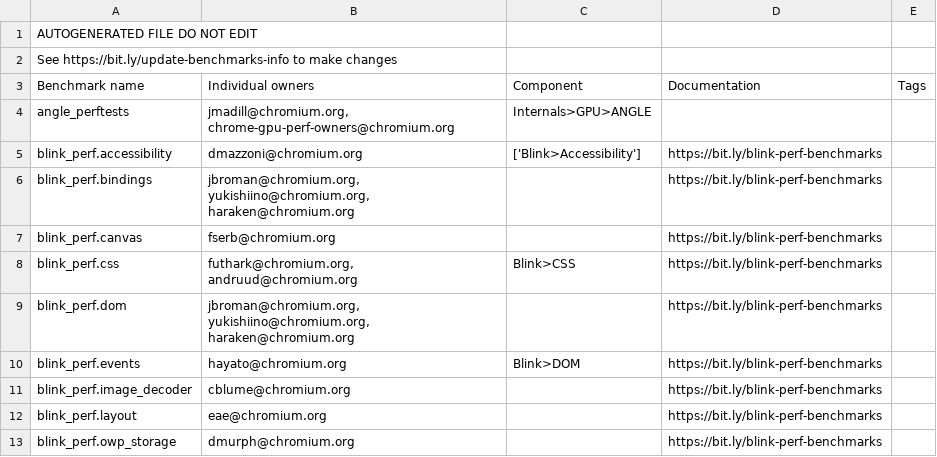
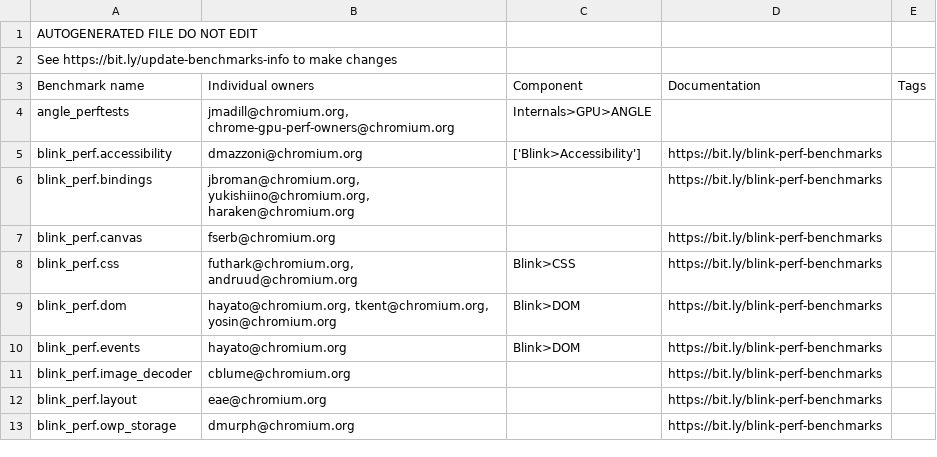
Before and after one commit to webrtc-uwp/chromium-tools, a CSV file: perf/benchmark.csv, drawn as a sheet; only a part is shown.

Commit message:
Update owners and component of blink_perf.dom
We might want to move some perf tests from perf_tests/dom to
perf_tests/bindings, which would be done in another CL later.

See http://crbug.com/887204 for the context.

Bug: 887204
Change-Id: Idd818d23337dfb015e3643ffc4780be764858eb1
Reviewed-on: https://chromium-review.googlesource.com/1237897
Reviewed-by: Yoshifumi Inoue <yosin@chromium.org>
Reviewed-by: Ned Nguyen <nednguyen@google.com>
Commit-Queue: Ned Nguyen <nednguyen@google.com>
Cr-Original-Commit-Position: refs/heads/master@{#593175}
Cr-Mirrored-From: https://chromium.googlesource.com/chromium/src
Cr-Mirrored-Commit: eff49dd8acbcaaf483ae6923097f095d7eb334f4

```diff
--- a/perf/benchmark.csv
+++ b/perf/benchmark.csv
@@ -8,3 +8,3 @@ blink_perf.canvas,fserb@chromium.org,,https://bit.ly/blink-perf-benchmarks,
 blink_perf.css,"futhark@chromium.org, andruud@chromium.org",Blink>CSS,https://bit.ly/blink-perf-benchmarks,
-blink_perf.dom,"jbroman@chromium.org, yukishiino@chromium.org, haraken@chromium.org",,https://bit.ly/blink-perf-benchmarks,
+blink_perf.dom,"hayato@chromium.org, tkent@chromium.org, yosin@chromium.org",Blink>DOM,https://bit.ly/blink-perf-benchmarks,
 blink_perf.events,hayato@chromium.org,Blink>DOM,https://bit.ly/blink-perf-benchmarks,
```
Also changed, not shown: 1 other file.
